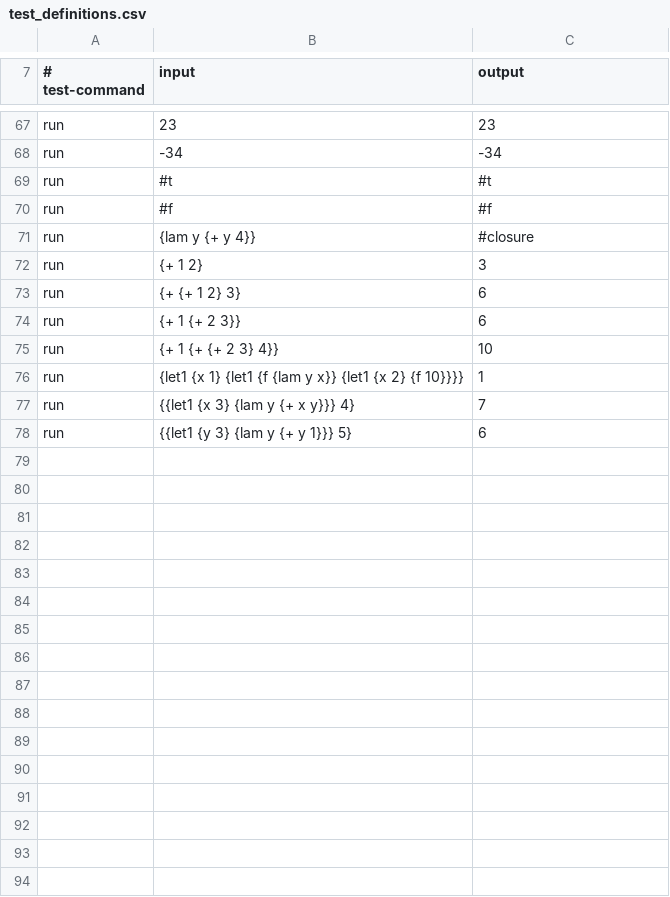
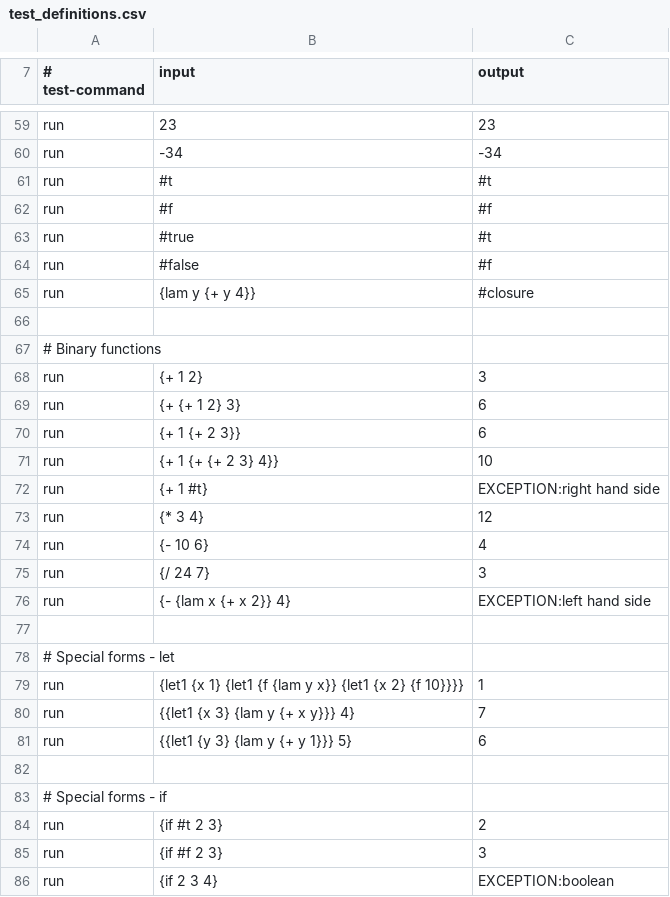
Before and after one commit to jw120/plai, a CSV file: walk_through/test_definitions.csv, drawn as a sheet; only a part is shown, gaps mark what is left out; the diff covers the shown part only; the diff names each change by its address in the sheet, - before the commit and + after, or states it on an @@ line.

```diff
--- a/walk_through/test_definitions.csv
+++ b/walk_through/test_definitions.csv
+row 63: run | #true | #t
+row 64: run | #false | #f
+row 66: (empty)
+row 67: # Binary functions
+row 72: run | {+ 1 #t} | EXCEPTION:right hand side
+row 73: run | {* 3 4} | 12
+row 74: run | {- 10 6} | 4
+row 75: run | {/ 24 7} | 3
+row 76: run | {- {lam x {+ x 2}} 4} | EXCEPTION:left hand side
+row 77: (empty)
+row 78: # Special forms - let
+row 82: (empty)
+row 83: # Special forms - if
+row 84: run | {if #t 2 3} | 2
+row 85: run | {if #f 2 3} | 3
+row 86: run | {if 2 3 4} | EXCEPTION:boolean
```
Also changed, not shown: 11 added rows, 19 removed rows, 7 moved rows and 5 edited cells elsewhere in this file, 4 other files.
